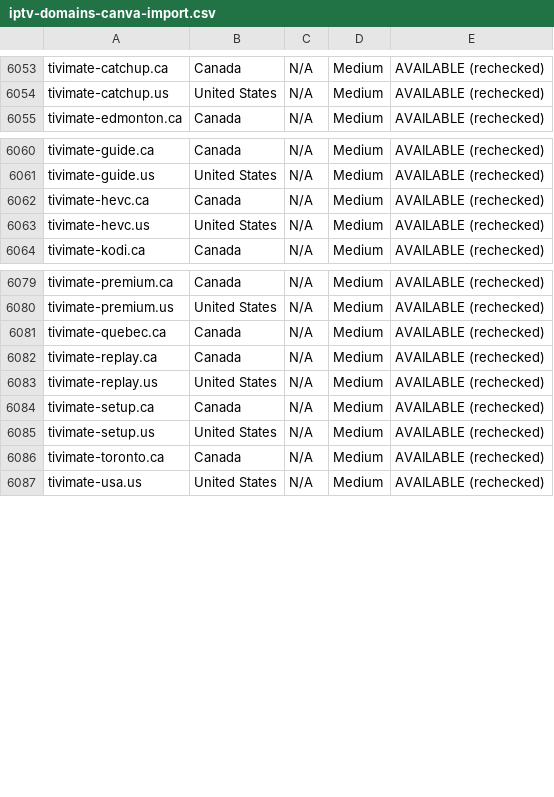
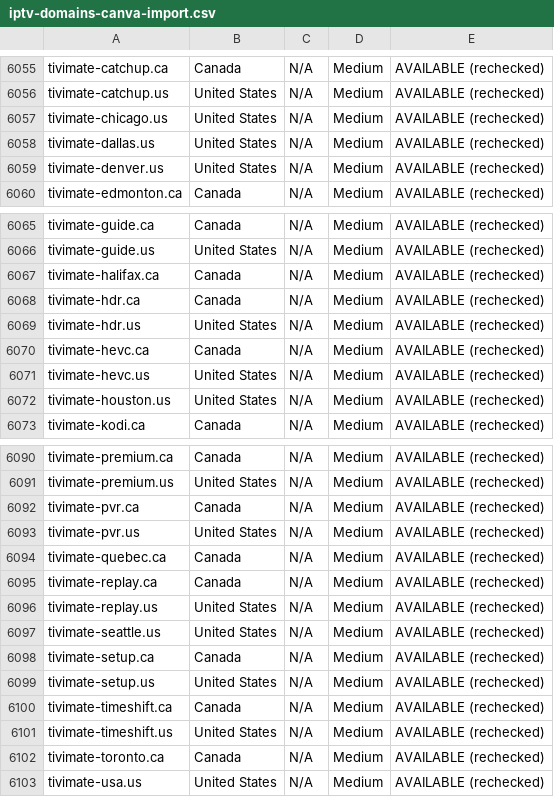
Before and after one commit to CryptoNews24/edit, a CSV file: research/iptv-seo/canva/iptv-domains-canva-import.csv, drawn as a sheet; only a part is shown, gaps mark what is left out; the diff covers the shown part only; the diff names each change by its address in the sheet, - before the commit and + after, or states it on an @@ line.

```diff
--- a/research/iptv-seo/canva/iptv-domains-canva-import.csv
+++ b/research/iptv-seo/canva/iptv-domains-canva-import.csv
+row 6057: tivimate-chicago.us | United States | N/A | Medium | AVAILABLE (rechecked)
+row 6058: tivimate-dallas.us | United States | N/A | Medium | AVAILABLE (rechecked)
+row 6059: tivimate-denver.us | United States | N/A | Medium | AVAILABLE (rechecked)
+row 6067: tivimate-halifax.ca | Canada | N/A | Medium | AVAILABLE (rechecked)
+row 6068: tivimate-hdr.ca | Canada | N/A | Medium | AVAILABLE (rechecked)
+row 6069: tivimate-hdr.us | United States | N/A | Medium | AVAILABLE (rechecked)
+row 6072: tivimate-houston.us | United States | N/A | Medium | AVAILABLE (rechecked)
+row 6092: tivimate-pvr.ca | Canada | N/A | Medium | AVAILABLE (rechecked)
+row 6093: tivimate-pvr.us | United States | N/A | Medium | AVAILABLE (rechecked)
+row 6097: tivimate-seattle.us | United States | N/A | Medium | AVAILABLE (rechecked)
+row 6100: tivimate-timeshift.ca | Canada | N/A | Medium | AVAILABLE (rechecked)
+row 6101: tivimate-timeshift.us | United States | N/A | Medium | AVAILABLE (rechecked)
```
Also changed, not shown: 5 added rows elsewhere in this file, research/iptv-seo/availability_recheck.csv, 7 other files.
